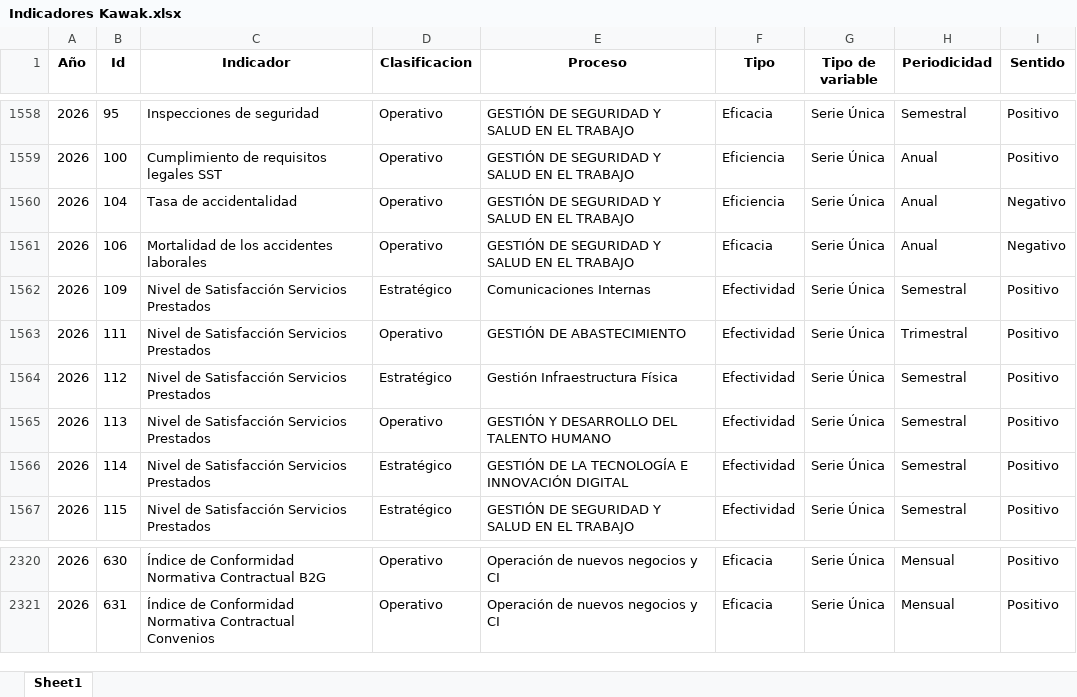
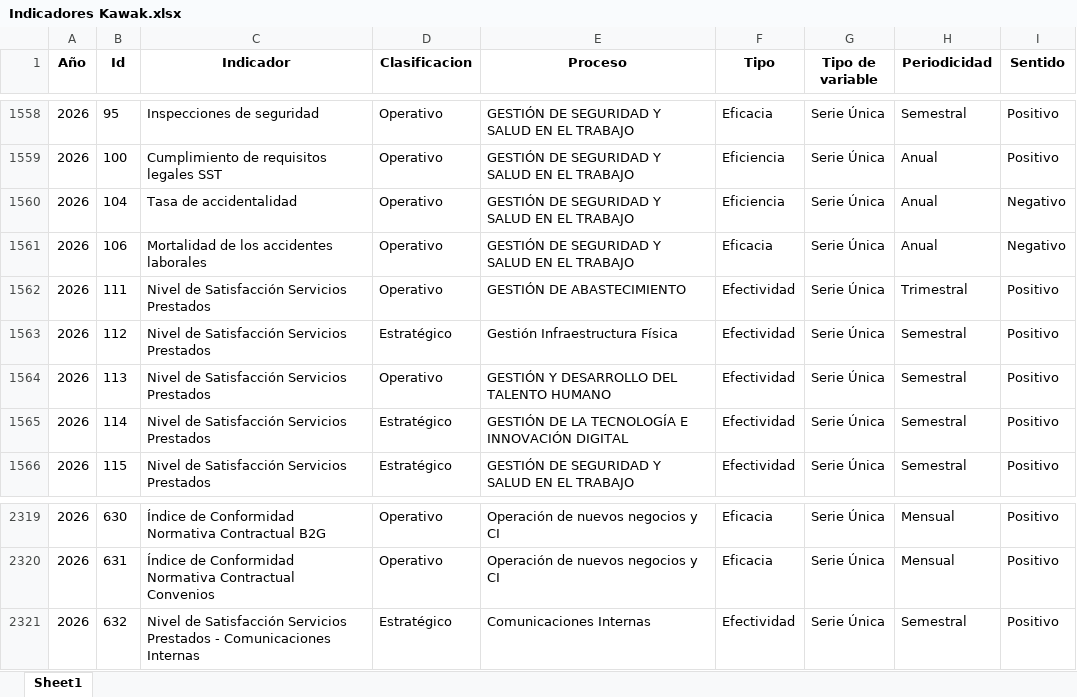
Before and after one commit to Ximena5745/Sistema_Indicadores_Poli, an Excel workbook: data/raw/Fuentes Consolidadas/Indicadores Kawak.xlsx, sheet Sheet1, drawn as a sheet; only a part is shown, gaps mark what is left out; values as stored, in another font and other column widths than the file's, no borders; removed rows and columns are numbered as before the commit, all else as after; the diff names each change by its address in the sheet, - before the commit and + after, or states it on an @@ line.

```diff
--- a/data/raw/Fuentes Consolidadas/Indicadores Kawak.xlsx (sheet Sheet1)
+++ b/data/raw/Fuentes Consolidadas/Indicadores Kawak.xlsx (sheet Sheet1)
-row 1562: 2026 | 109 | Nivel de Satisfacción Servicios Prestados | Estratégico | Comunicaciones Internas | Efectividad | Serie Única | Semestral | Positivo
+row 2321: 2026 | 632 | Nivel de Satisfacción Servicios Prestados - Comunicaciones Internas | Estratégico | Comunicaciones Internas | Efectividad | Serie Única | Semestral | Positivo
```
Also changed, not shown: data/raw/API/2026.xlsx, data/raw/Kawak/2026.xlsx, 19 other files.
